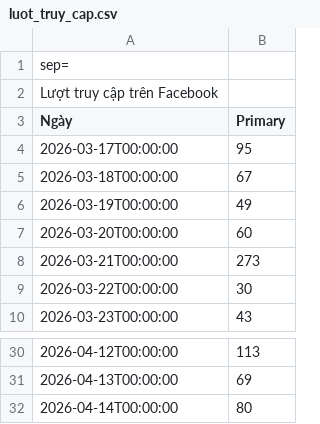
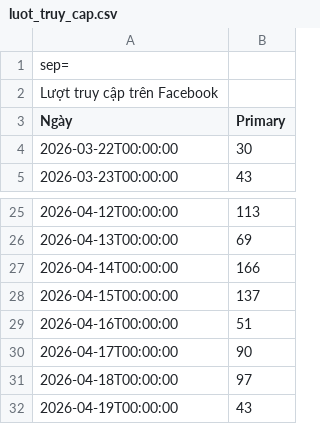
Before and after one commit to trankinhquoc-click/fb-insights-dashboard, a CSV file: luot_truy_cap.csv, drawn as a sheet; only a part is shown, gaps mark what is left out; removed rows and columns are numbered as before the commit, all else as after; the diff names each change by its address in the sheet, - before the commit and + after, or states it on an @@ line.

```diff
--- a/luot_truy_cap.csv
+++ b/luot_truy_cap.csv
-row 4: 2026-03-17T00:00:00 | 95
-row 5: 2026-03-18T00:00:00 | 67
-row 6: 2026-03-19T00:00:00 | 49
-row 7: 2026-03-20T00:00:00 | 60
-row 8: 2026-03-21T00:00:00 | 273
-B27 (Primary): 80
+B27 (Primary): 166
+row 28: 2026-04-15T00:00:00 | 137
+row 29: 2026-04-16T00:00:00 | 51
+row 30: 2026-04-17T00:00:00 | 90
+row 31: 2026-04-18T00:00:00 | 97
+row 32: 2026-04-19T00:00:00 | 43
```
Also changed, not shown: luot_click_vao_lien_ket.csv, luot_theo_doi.csv, 3 other files.
